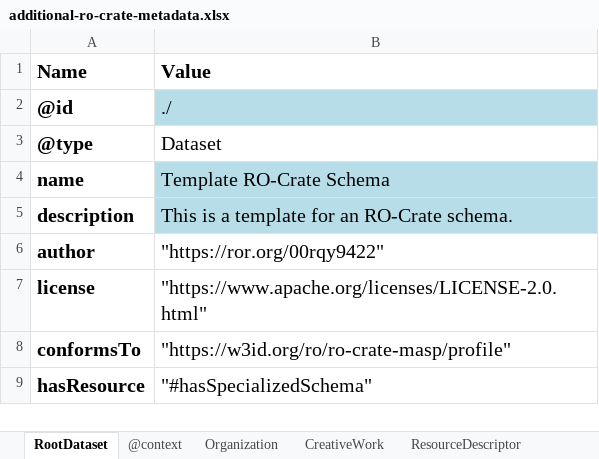
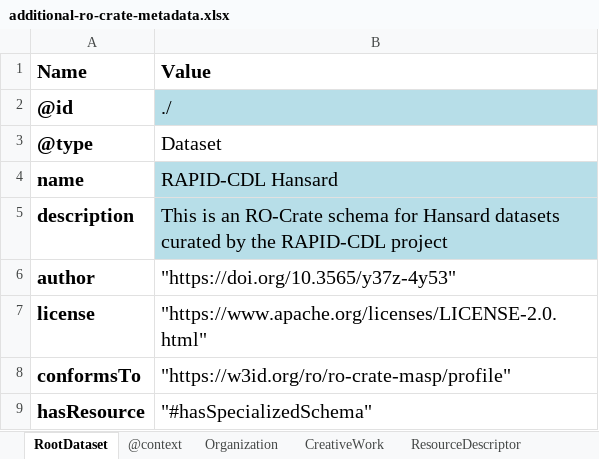
Before and after one commit to rapid-community-data-lab/rapid_hansard_masp, an Excel workbook: schema/schema-crate/additional-ro-crate-metadata.xlsx, sheet RootDataset, drawn as a sheet; values as stored, in another font and other column widths than the file's, no borders; the diff names each change by its address in the sheet, - before the commit and + after, or states it on an @@ line.

Commit message:
Added a few bits to template
This is not yet the complete core rapid_hansard Session properties, but
it's a start! I've left the example rows in the spreadsheet mostly.

```diff
--- a/schema/schema-crate/additional-ro-crate-metadata.xlsx (sheet RootDataset)
+++ b/schema/schema-crate/additional-ro-crate-metadata.xlsx (sheet RootDataset)
-B4 (Value): Template RO-Crate Schema
+B4 (Value): RAPID-CDL Hansard
-B5 (Value): This is a template for an RO-Crate schema.
+B5 (Value): This is an RO-Crate schema for Hansard datasets curated by the RAPID-CDL project
-B6 (Value): "https://ror.org/00rqy9422"
+B6 (Value): "https://doi.org/10.3565/y37z-4y53"
```
Also changed, not shown: sheet Classes, sheet Properties, sheet DefinedTerms, sheet DefinedTermSets, sheet Organization, sheet @context, 1 more sheet, formulas that keep their value.
